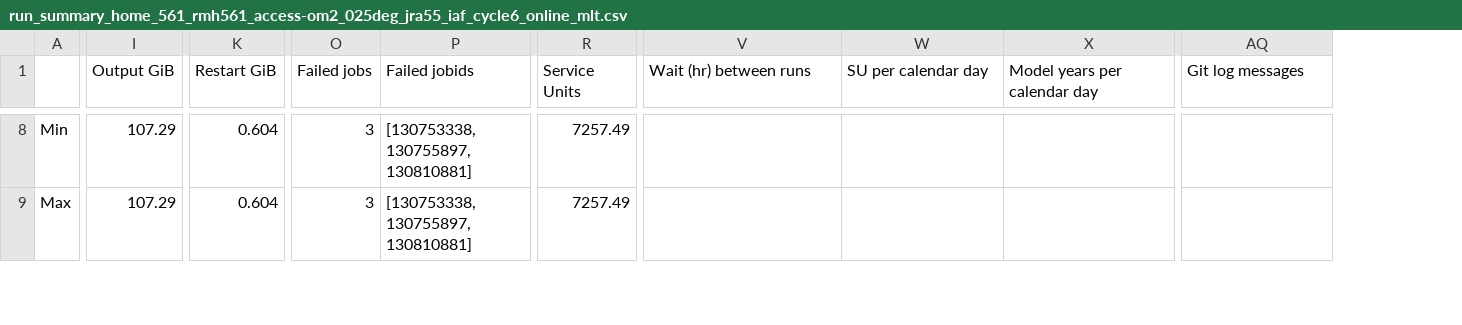
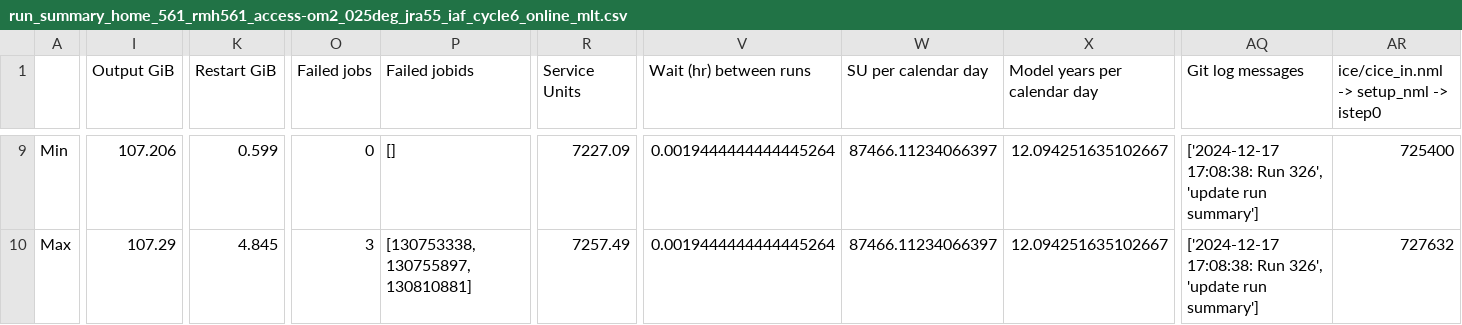
Before and after one commit to rmholmes/025deg_jra55_iaf, a CSV file: run_summary_home_561_rmh561_access-om2_025deg_jra55_iaf_cycle6_online_mlt.csv, drawn as a sheet; only a part is shown, gaps mark what is left out; removed rows and columns are numbered as before the commit, all else as after; the diff covers the shown part only; the diff names each change by its address in the sheet, - before the commit and + after, or states it on an @@ line.

Commit message:
update run summary

```diff
--- a/run_summary_home_561_rmh561_access-om2_025deg_jra55_iaf_cycle6_online_mlt.csv
+++ b/run_summary_home_561_rmh561_access-om2_025deg_jra55_iaf_cycle6_online_mlt.csv
-column K (Restart GiB), rows 8-9: 0.604 | 0.604
+column K (Restart GiB), rows 9-10: 0.599 | 4.845
+column AR, row 1: ice/cice_in.nml -> setup_nml -> istep0; rows 9-10: 725400 | 727632
-I9 (Output GiB): 107.29
+I9 (Output GiB): 107.206
-O9 (Failed jobs): 3
+O9 (Failed jobs): 0
-P9 (Failed jobids): [130753338, 130755897, 130810881]
+P9 (Failed jobids): []
-R9 (Service Units): 7257.49
+R9 (Service Units): 7227.09
-V9:V10 (Wait (hr) between runs): (empty)
+V9:V10 (Wait (hr) between runs): 0.0019444444444445264
-W9:W10 (SU per calendar day): (empty)
+W9:W10 (SU per calendar day): 87466.11234066397
-X9:X10 (Model years per calendar day): (empty)
+X9:X10 (Model years per calendar day): 12.094251635102667
-AQ9:AQ10 (Git log messages): (empty)
+AQ9:AQ10 (Git log messages): ['2024-12-17 17:08:38: Run 326', 'update run summary']
```
Also changed, not shown: 2 added rows, 1 removed row and 72 edited cells elsewhere in this file.
